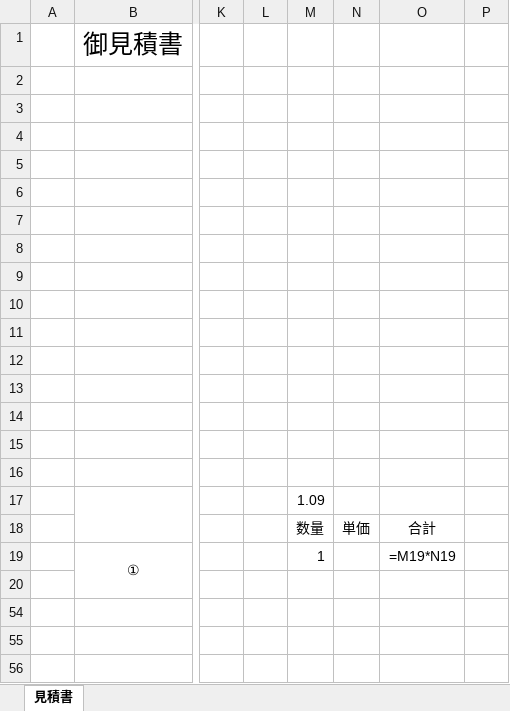
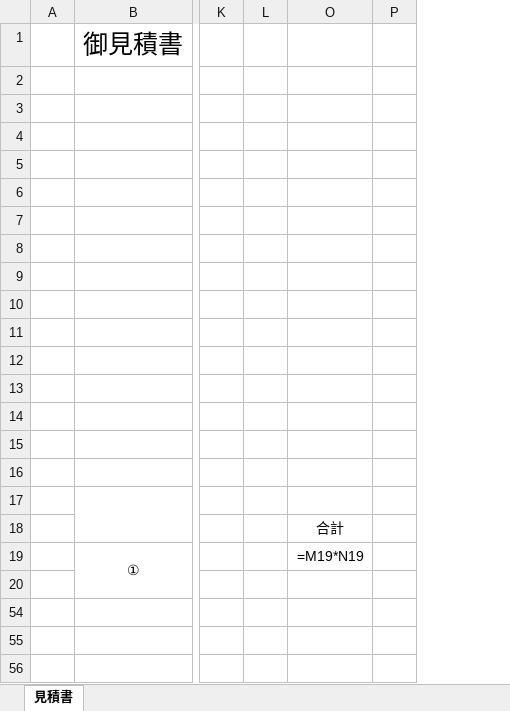
Before and after one commit to maezi1229/sample, an Excel workbook: quote_automation/assets/base_quote_template.xlsx, sheet 見積書, drawn as a sheet; only a part is shown, gaps mark what is left out; values as stored, in another font and other column widths than the file's, no borders; formulas without a stored value are shown as written; the diff names each change by its address in the sheet, - before the commit and + after, or states it on an @@ line.

```diff
--- a/quote_automation/assets/base_quote_template.xlsx (sheet 見積書)
+++ b/quote_automation/assets/base_quote_template.xlsx (sheet 見積書)
@@ column M hidden, rows 17-19: 1.09 | 数量 | 1 @@
@@ column N hidden, row 18: 単価 @@
```
Also changed, not shown: quote_automation/assets/steel_material_quote_template.xlsx, 1 other file.
